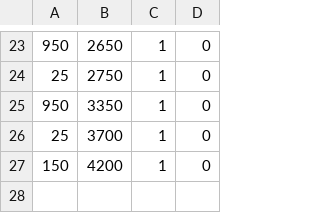
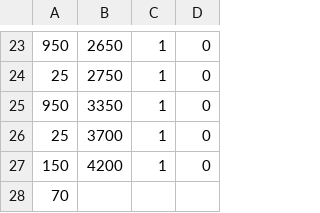
Before and after one commit to TodaYuusuke/KiCrack, a CSV file: resources/csv/Stage/Stage10.csv, drawn as a sheet; only a part is shown, gaps mark what is left out; the diff names each change by its address in the sheet, - before the commit and + after, or states it on an @@ line.

```diff
--- a/resources/csv/Stage/Stage10.csv
+++ b/resources/csv/Stage/Stage10.csv
+row 28: 70
```
Also changed, not shown: resources/csv/Stage/Stage1.csv, resources/csv/Stage/Stage2.csv, 23 other files.
